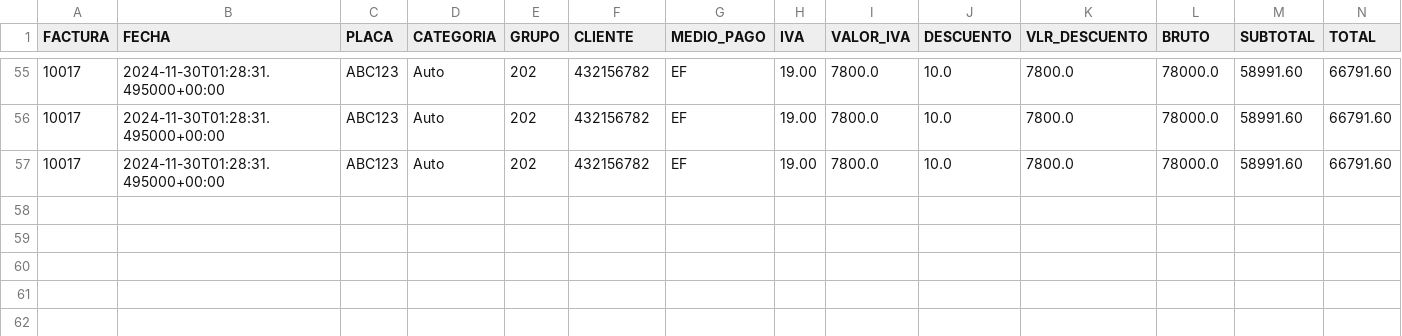
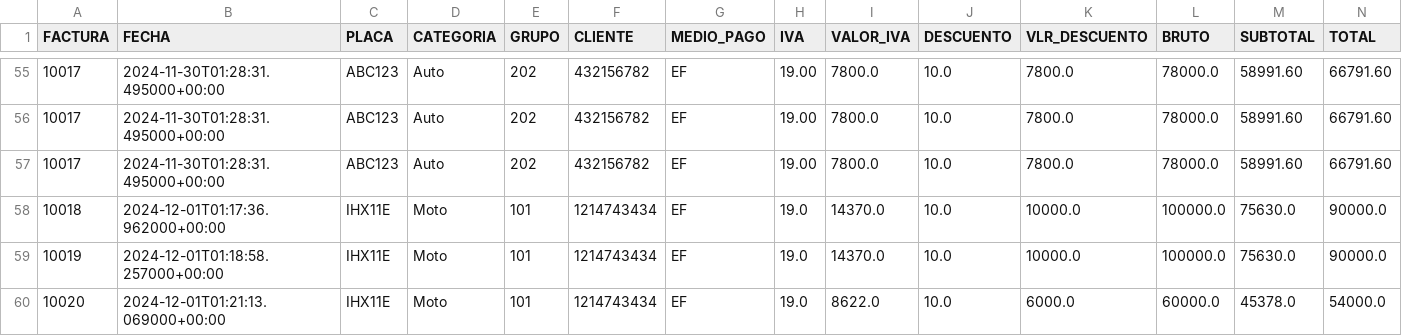
Before and after one commit to Biltzaile/LavAppProject, a CSV file: backend/DbContext/facturas.csv, drawn as a sheet; only a part is shown, gaps mark what is left out; rows hold the shown columns only; the diff names each change by its address in the sheet, - before the commit and + after, or states it on an @@ line.

```diff
--- a/backend/DbContext/facturas.csv
+++ b/backend/DbContext/facturas.csv
+row 58: 10018 | 2024-12-01T01:17:36.962000+00:00 | IHX11E | Moto | 101 | 1214743434 | EF | 19.0 | 14370.0 | 10.0 | 10000.0 | 100000.0 | 75630.0 | 90000.0
+row 59: 10019 | 2024-12-01T01:18:58.257000+00:00 | IHX11E | Moto | 101 | 1214743434 | EF | 19.0 | 14370.0 | 10.0 | 10000.0 | 100000.0 | 75630.0 | 90000.0
+row 60: 10020 | 2024-12-01T01:21:13.069000+00:00 | IHX11E | Moto | 101 | 1214743434 | EF | 19.0 | 8622.0 | 10.0 | 6000.0 | 60000.0 | 45378.0 | 54000.0
```
Also changed, not shown: 28 other files.
